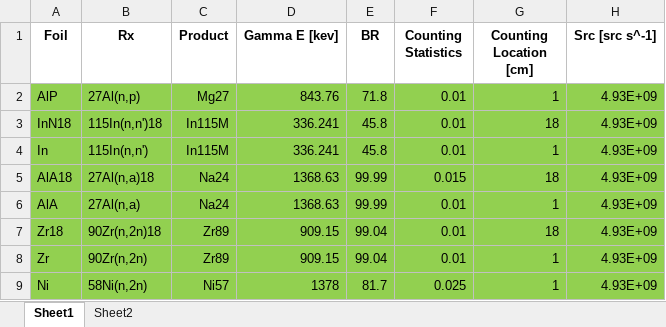
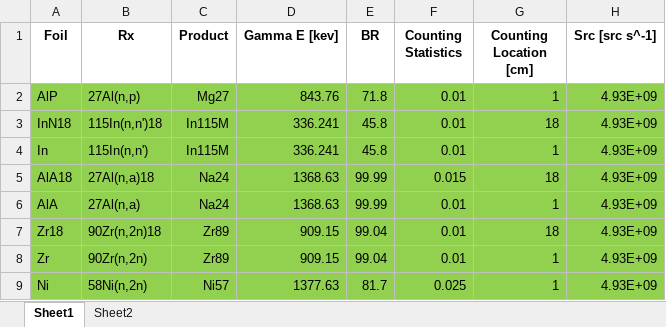
Before and after one commit to 2lambda123/88_Data, an Excel workbook: Simulated/Activation/50MeVTa/50MeVTaFoils.xlsx, sheet Sheet1, drawn as a sheet; only a part is shown; values as stored, in another font and other column widths than the file's, no borders; the diff names each change by its address in the sheet, - before the commit and + after, or states it on an @@ line.

Commit message:
Adding 50 MeV simulated unfold

```diff
--- a/Simulated/Activation/50MeVTa/50MeVTaFoils.xlsx (sheet Sheet1)
+++ b/Simulated/Activation/50MeVTa/50MeVTaFoils.xlsx (sheet Sheet1)
-D9 (Gamma E [kev]): 1378
+D9 (Gamma E [kev]): 1377.63
```
Also changed, not shown: 24 other files.
